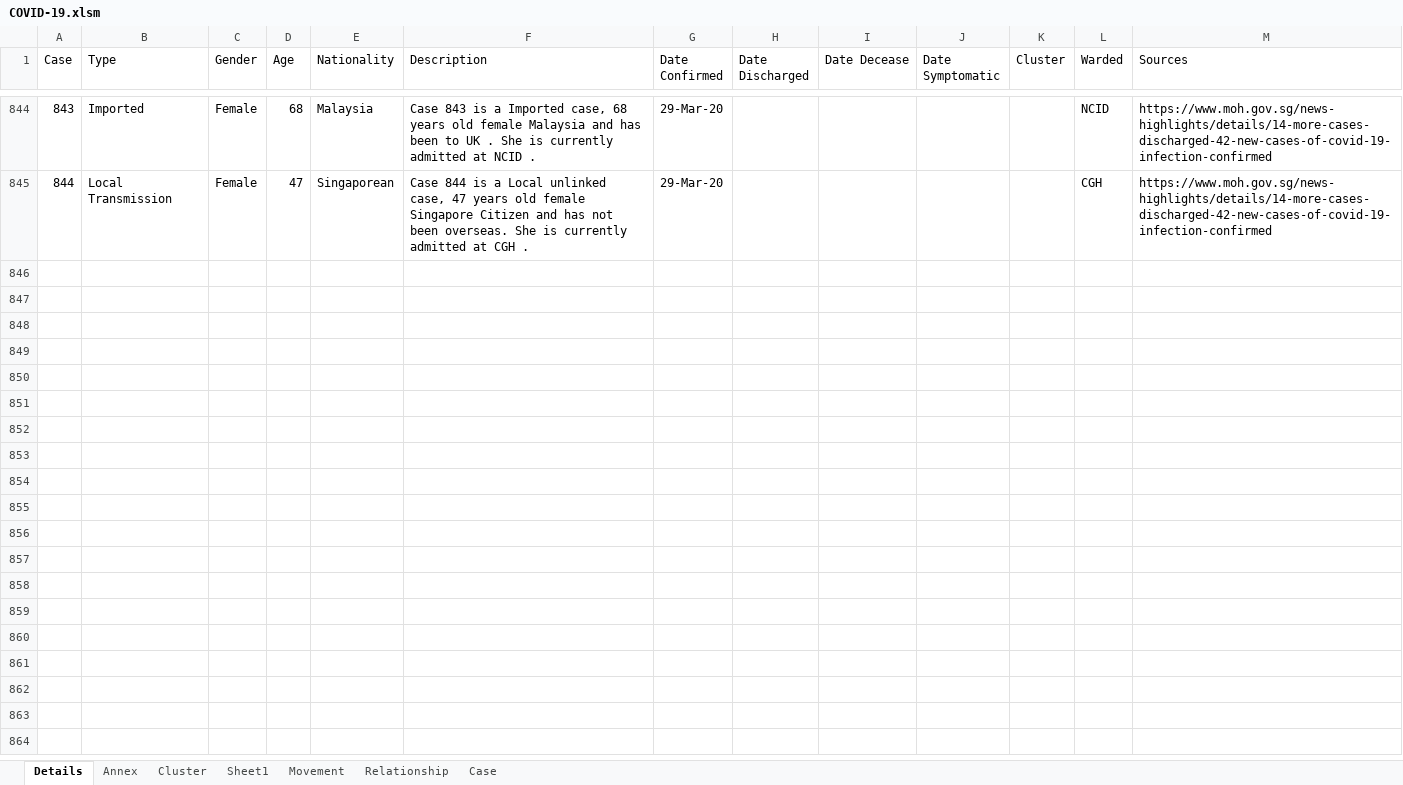
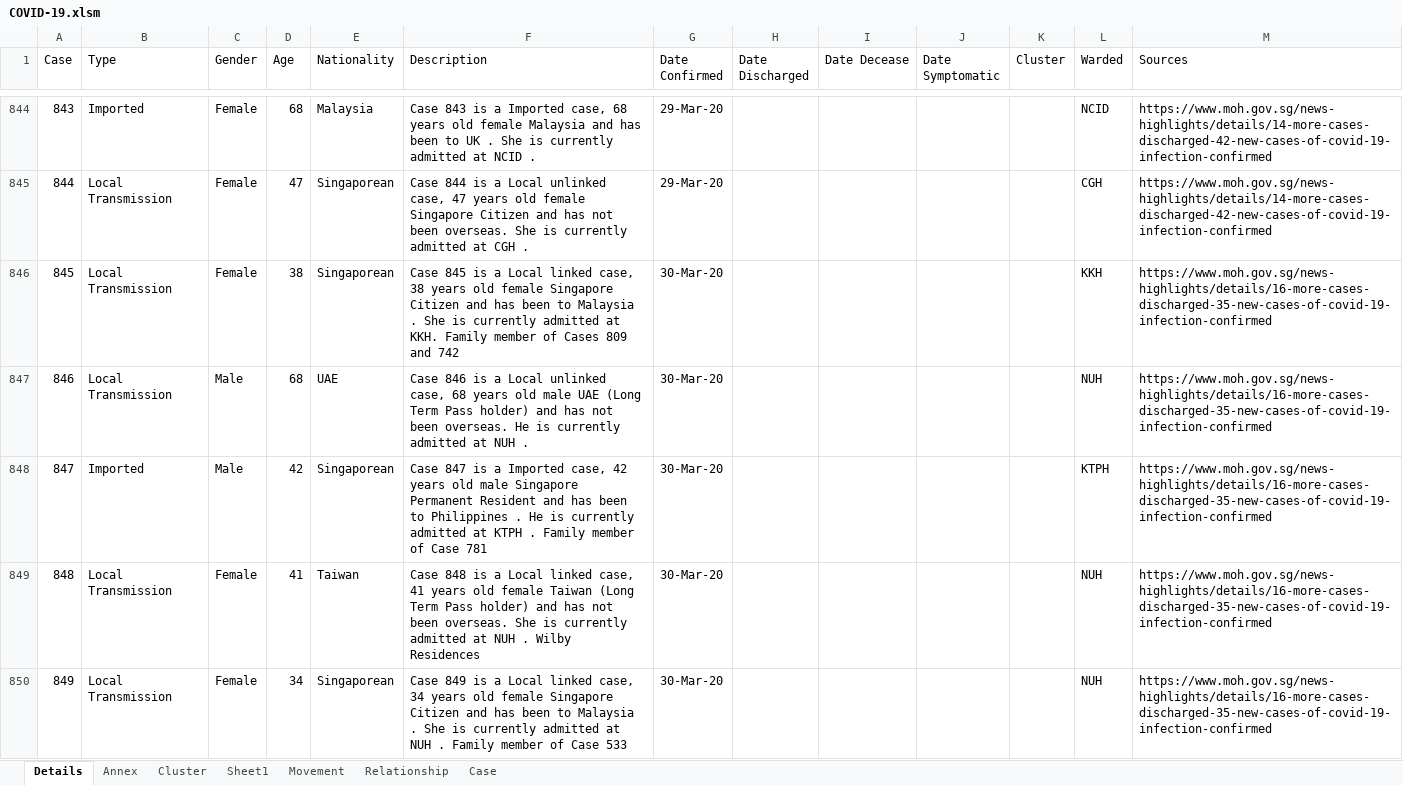
Before and after one commit to tanpuany/covid-19-singapore, an Excel workbook: COVID-19.xlsm, sheet Details, drawn as a sheet; only a part is shown, gaps mark what is left out; values as stored, in another font and other column widths than the file's, no cell formats; the diff covers the shown part only; the diff names each change by its address in the sheet, - before the commit and + after, or states it on an @@ line.

```diff
--- a/COVID-19.xlsm (sheet Details)
+++ b/COVID-19.xlsm (sheet Details)
+row 846: 845 | Local Transmission | Female | 38 | Singaporean | Case 845 is a Local linked case, 38 years old female Singapore Citizen and has been to Malaysia . She is currently admitted at KKH. Family member of Cases 809 and 742 | 30-Mar-20 |  |  |  |  | KKH | https://www.moh.gov.sg/news-highlights/details/16-more-cases-discharged-35-new-cases-of-covid-19-infection-confirmed
+row 847: 846 | Local Transmission | Male | 68 | UAE | Case 846 is a Local unlinked case, 68 years old male UAE (Long Term Pass holder) and has not been overseas. He is currently admitted at NUH . | 30-Mar-20 |  |  |  |  | NUH | https://www.moh.gov.sg/news-highlights/details/16-more-cases-discharged-35-new-cases-of-covid-19-infection-confirmed
+row 848: 847 | Imported | Male | 42 | Singaporean | Case 847 is a Imported case, 42 years old male Singapore Permanent Resident and has been to Philippines . He is currently admitted at KTPH . Family member of Case 781 | 30-Mar-20 |  |  |  |  | KTPH | https://www.moh.gov.sg/news-highlights/details/16-more-cases-discharged-35-new-cases-of-covid-19-infection-confirmed
+row 849: 848 | Local Transmission | Female | 41 | Taiwan | Case 848 is a Local linked case, 41 years old female Taiwan (Long Term Pass holder) and has not been overseas. She is currently admitted at NUH . Wilby Residences | 30-Mar-20 |  |  |  |  | NUH | https://www.moh.gov.sg/news-highlights/details/16-more-cases-discharged-35-new-cases-of-covid-19-infection-confirmed
+row 850: 849 | Local Transmission | Female | 34 | Singaporean | Case 849 is a Local linked case, 34 years old female Singapore Citizen and has been to Malaysia . She is currently admitted at NUH . Family member of Case 533 | 30-Mar-20 |  |  |  |  | NUH | https://www.moh.gov.sg/news-highlights/details/16-more-cases-discharged-35-new-cases-of-covid-19-infection-confirmed
```
Also changed, not shown: 30 added rows and 16 edited cells elsewhere in this sheet, sheet Annex, sheet Cluster, sheet Movement, sheet Relationship, sheet Case, cell formats, 5 other files.
